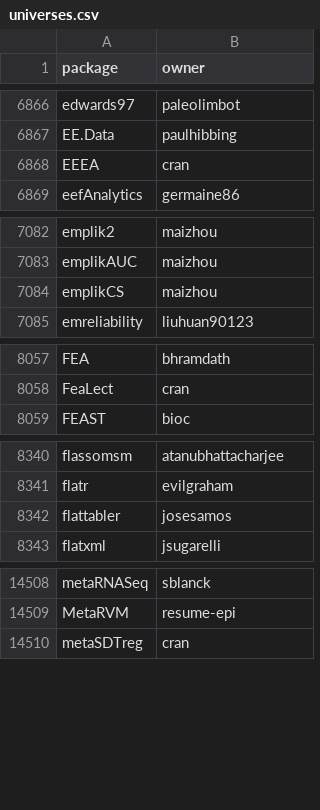
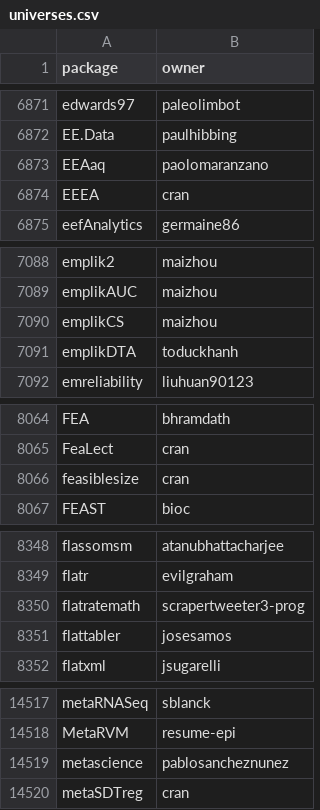
Before and after one commit to r-universe-org/cran-to-git, a CSV file: universes.csv, drawn as a sheet; only a part is shown, gaps mark what is left out; the diff covers the shown part only.

```diff
--- a/universes.csv
+++ b/universes.csv
@@ -6867,2 +6872,3 @@ edwards97,paleolimbot
 EE.Data,paulhibbing
+EEAaq,paolomaranzano
 EEEA,cran
@@ -7084,2 +7090,3 @@ emplikAUC,maizhou
 emplikCS,maizhou
+emplikDTA,toduckhanh
 emreliability,liuhuan90123
@@ -8058,2 +8065,3 @@ FEA,bhramdath
 FeaLect,cran
+feasiblesize,cran
 FEAST,bioc
@@ -8341,2 +8349,3 @@ flassomsm,atanubhattacharjee
 flatr,evilgraham
+flatratemath,scrapertweeter3-prog
 flattabler,josesamos
@@ -14509,2 +14518,3 @@ metaRNASeq,sblanck
 MetaRVM,resume-epi
+metascience,pablosancheznunez
 metaSDTreg,cran
```
Also changed, not shown: 11 added rows and 5 edited cells elsewhere in this file, crantogit.csv, 27 other files.
